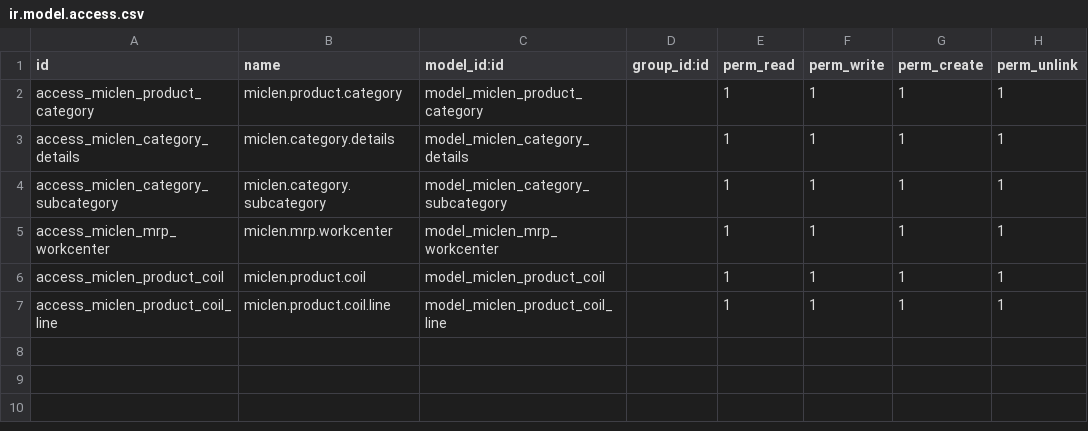
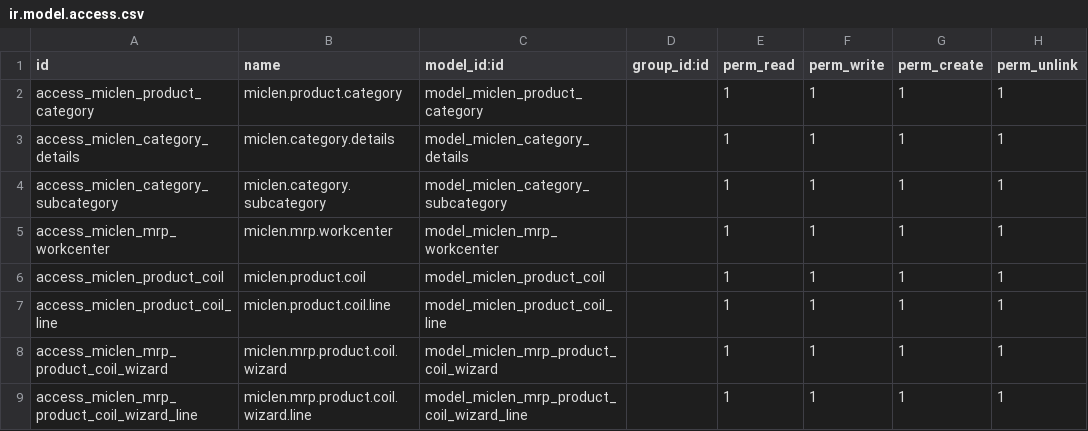
Before and after one commit to QinZinhui-96/Miclen-ERP, a CSV file: miclen_base/miclen_project/security/ir.model.access.csv, drawn as a sheet.

```diff
--- a/miclen_base/miclen_project/security/ir.model.access.csv
+++ b/miclen_base/miclen_project/security/ir.model.access.csv
@@ -7 +7,3 @@ access_miclen_product_coil,miclen.product.coil,model_miclen_product_coil,,1,1,1,
 access_miclen_product_coil_line,miclen.product.coil.line,model_miclen_product_coil_line,,1,1,1,1
+access_miclen_mrp_product_coil_wizard,miclen.mrp.product.coil.wizard,model_miclen_mrp_product_coil_wizard,,1,1,1,1
+access_miclen_mrp_product_coil_wizard_line,miclen.mrp.product.coil.wizard.line,model_miclen_mrp_product_coil_wizard_line,,1,1,1,1
```
Also changed, not shown: 27 other files.
